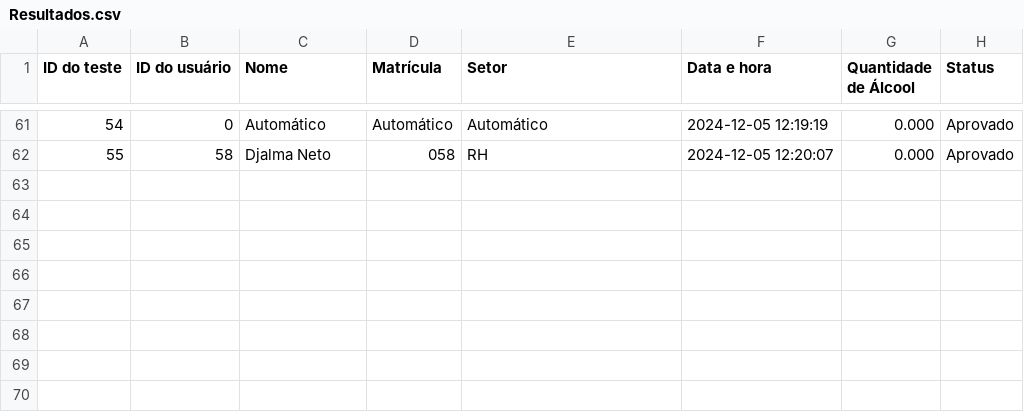
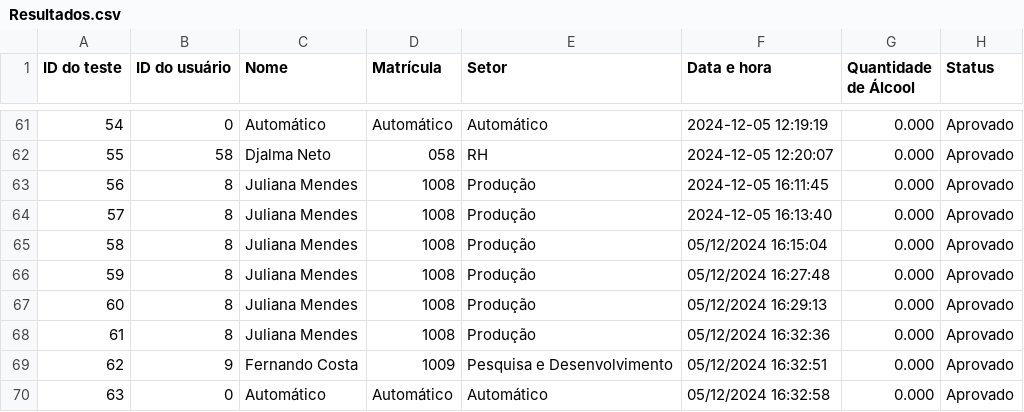
Before and after one commit to ErickSantos2002/EBSoftware, a CSV file: resources/Resultados.csv, drawn as a sheet; only a part is shown, gaps mark what is left out.

Commit message:
Tela de resultados implementada
Tela de resultados quase finalizada, falta uma maneira de atualizar automaticamente e de mudar registro para falso positivo.

```diff
--- a/resources/Resultados.csv
+++ b/resources/Resultados.csv
@@ -62 +62,9 @@ ID do teste,ID do usuário,Nome,Matrícula,Setor,Data e hora,Quantidade de Álco
 55,58,Djalma Neto,058,RH,2024-12-05 12:20:07,0.000,Aprovado
+56,8,Juliana Mendes,1008,Produção,2024-12-05 16:11:45,0.000,Aprovado
+57,8,Juliana Mendes,1008,Produção,2024-12-05 16:13:40,0.000,Aprovado
+58,8,Juliana Mendes,1008,Produção,05/12/2024 16:15:04,0.000,Aprovado
+59,8,Juliana Mendes,1008,Produção,05/12/2024 16:27:48,0.000,Aprovado
+60,8,Juliana Mendes,1008,Produção,05/12/2024 16:29:13,0.000,Aprovado
+61,8,Juliana Mendes,1008,Produção,05/12/2024 16:32:36,0.000,Aprovado
+62,9,Fernando Costa,1009,Pesquisa e Desenvolvimento,05/12/2024 16:32:51,0.000,Aprovado
+63,0,Automático,Automático,Automático,05/12/2024 16:32:58,0.000,Aprovado
```
Also changed, not shown: 5 other files.
